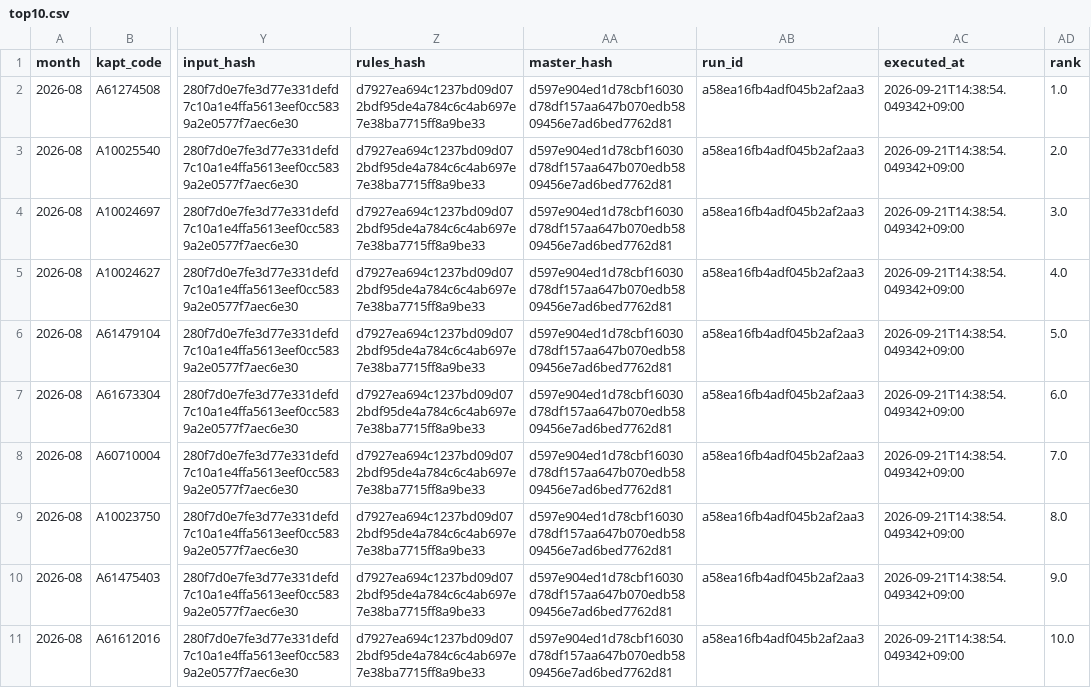
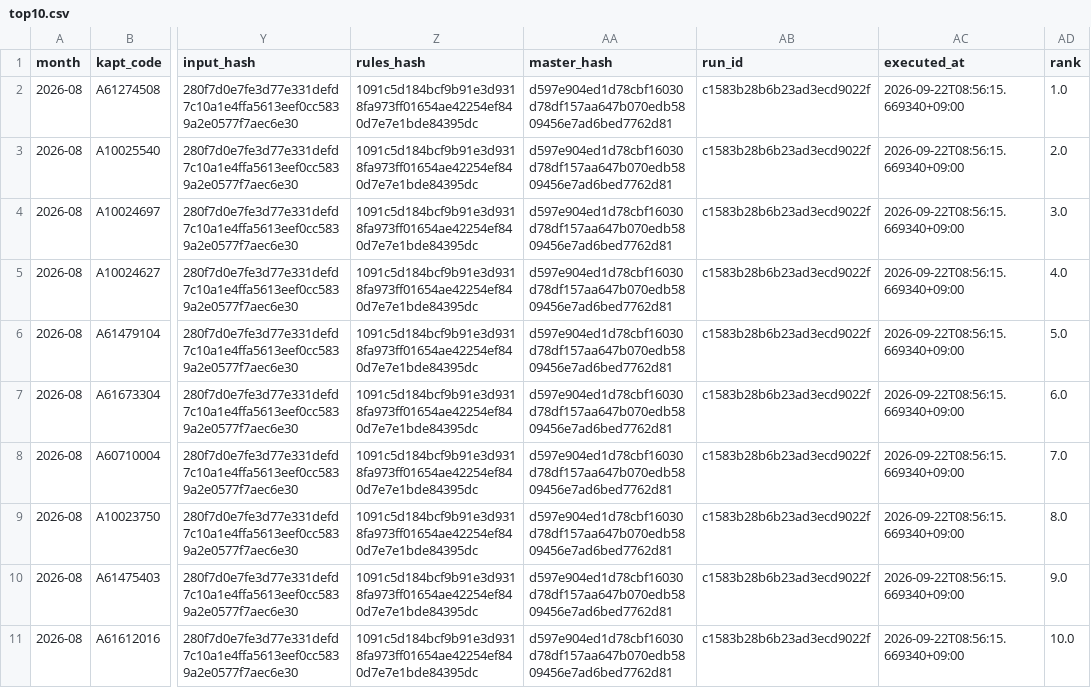
Before and after one commit to uincity/busan-apartment-datalab, a CSV file: data/processed/market_cap/top10.csv, drawn as a sheet; only a part is shown, gaps mark what is left out; the diff names each change by its address in the sheet, - before the commit and + after, or states it on an @@ line.

```diff
--- a/data/processed/market_cap/top10.csv
+++ b/data/processed/market_cap/top10.csv
-Z2:Z11 (rules_hash): d7927ea694c1237bd09d072bdf95de4a784c6c4ab697e7e38ba7715ff8a9be33
+Z2:Z11 (rules_hash): 1091c5d184bcf9b91e3d9318fa973ff01654ae42254ef840d7e7e1bde84395dc
-AB2:AB11 (run_id): a58ea16fb4adf045b2af2aa3
+AB2:AB11 (run_id): c1583b28b6b23ad3ecd9022f
-AC2:AC11 (executed_at): 2026-09-21T14:38:54.049342+09:00
+AC2:AC11 (executed_at): 2026-09-22T08:56:15.669340+09:00
```
Also changed, not shown: data/processed/market_cap/kb/summary.csv, 23 other files.
